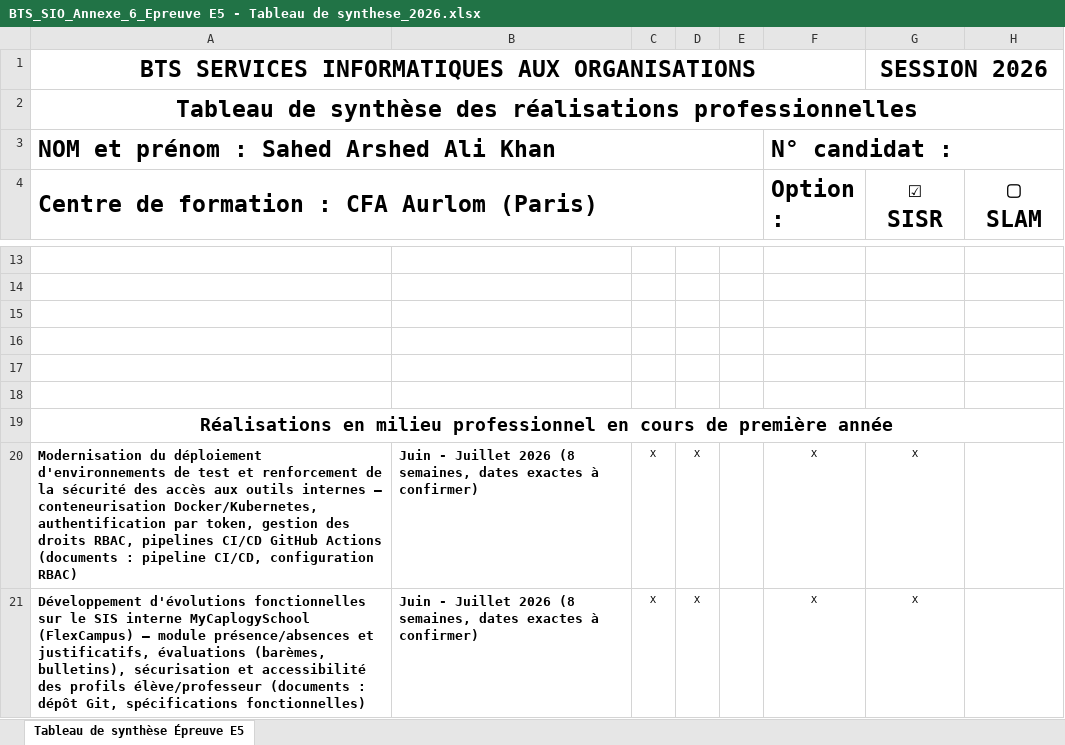
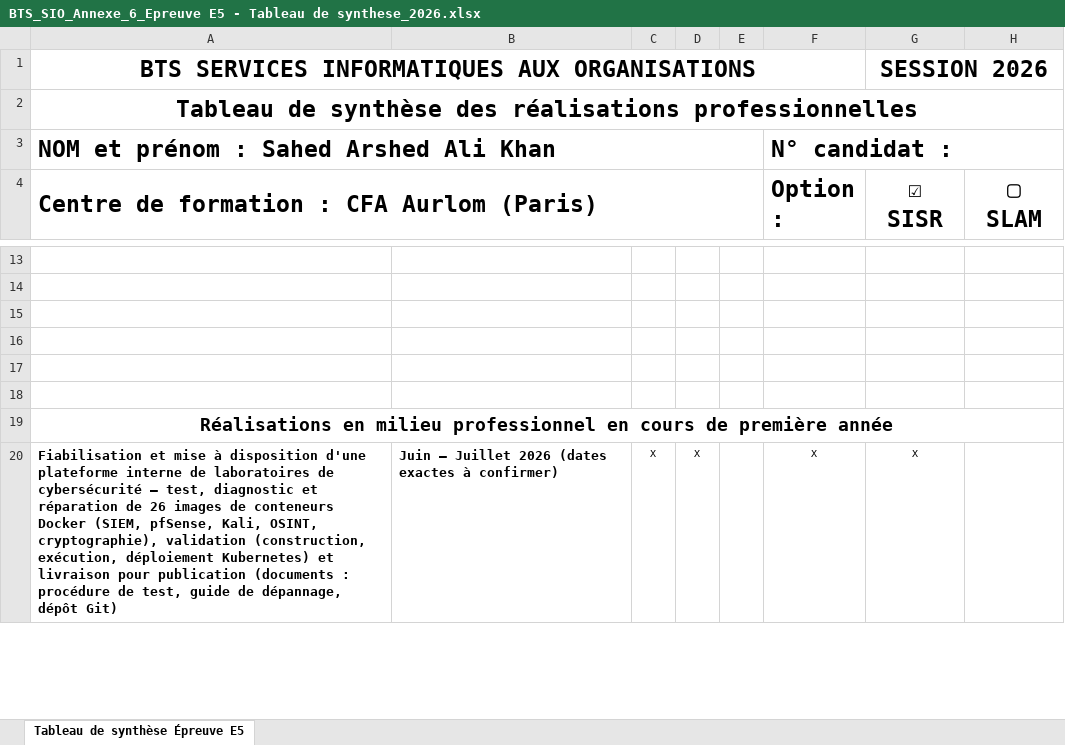
Before and after one commit to Sahed-Khan/Portfolio-V2, an Excel workbook: assets/BTS_SIO_Annexe_6_Epreuve E5 - Tableau de synthese_2026.xlsx, sheet Tableau de synthèse Épreuve E5, drawn as a sheet; only a part is shown, gaps mark what is left out; values as stored, in another font and other column widths than the file's, no borders; removed rows and columns are numbered as before the commit, all else as after; the diff covers the shown part only; the diff names each change by its address in the sheet, - before the commit and + after, or states it on an @@ line.

Commit message:
Ajout fiche de mission E5 (Documents + Entreprise) et tableau de synthese mis a jour

```diff
--- a/assets/BTS_SIO_Annexe_6_Epreuve E5 - Tableau de synthese_2026.xlsx (sheet Tableau de synthèse Épreuve E5)
+++ b/assets/BTS_SIO_Annexe_6_Epreuve E5 - Tableau de synthese_2026.xlsx (sheet Tableau de synthèse Épreuve E5)
-A20: Modernisation du déploiement d'environnements de test et renforcement de la sécurité des accès aux outils internes — conteneurisation Docker/Kubernetes, authentification par token, gestion des droits RBAC, pipelines CI/CD GitHub Actions (documents : pipeline CI/CD, configuration RBAC)
+A20: Fiabilisation et mise à disposition d'une plateforme interne de laboratoires de cybersécurité — test, diagnostic et réparation de 26 images de conteneurs Docker (SIEM, pfSense, Kali, OSINT, cryptographie), validation (construction, exécution, déploiement Kubernetes) et livraison pour publication (documents : procédure de test, guide de dépannage, dépôt Git)
-B20: Juin - Juillet 2026 (8 semaines, dates exactes à…
+B20: Juin – Juillet 2026 (dates exactes à…
-row 21: Développement d'évolutions fonctionnelles sur le SIS interne MyCaplogySchool (FlexCampus) — module présence/absences et justificatifs, évaluations (barèmes, bulletins), sécurisation et accessibilité des profils élève/professeur (documents : dépôt Git, spécifications fonctionnelles) | Juin - Juillet 2026 (8 semaines, dates exactes à confirmer) | X | X |  | X | X
```
Also changed, not shown: 1 added row and 10 edited cells elsewhere in this sheet, 5 other files.
